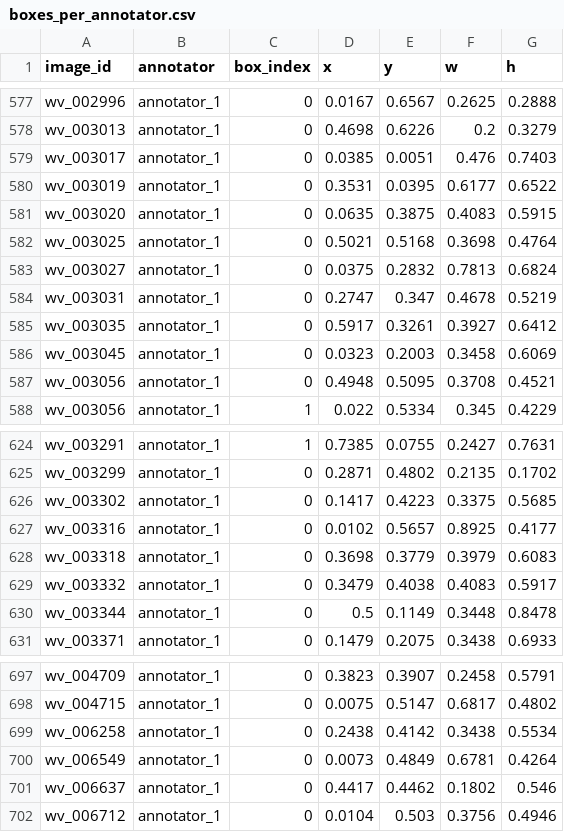
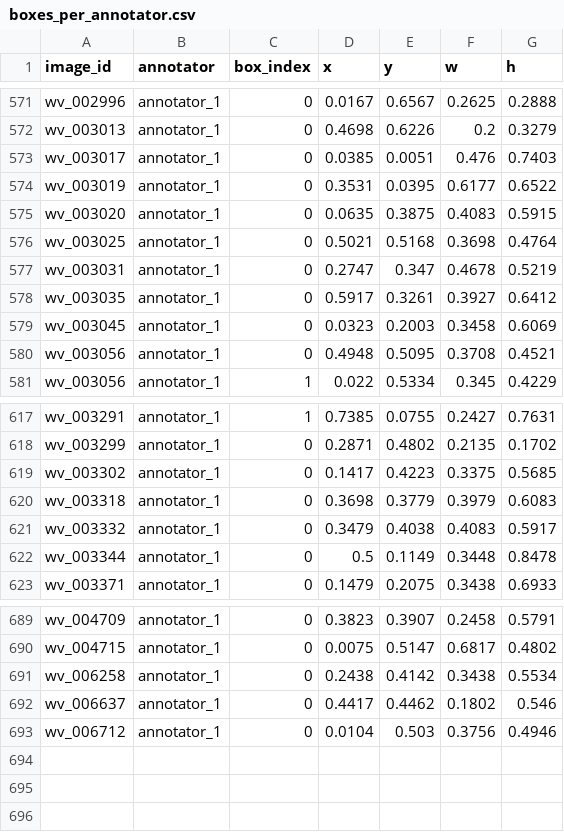
Before and after one commit to Mi3-Lab/MAID, a CSV file: release/annotations/boxes_per_annotator.csv, drawn as a sheet; only a part is shown, gaps mark what is left out; the diff covers the shown part only.

```diff
--- a/release/annotations/boxes_per_annotator.csv
+++ b/release/annotations/boxes_per_annotator.csv
@@ -582,3 +576,2 @@ wv_003020,annotator_1,0,0.0635,0.3875,0.4083,0.5915
 wv_003025,annotator_1,0,0.5021,0.5168,0.3698,0.4764
-wv_003027,annotator_1,0,0.0375,0.2832,0.7813,0.6824
 wv_003031,annotator_1,0,0.2747,0.347,0.4678,0.5219
@@ -626,3 +619,2 @@ wv_003299,annotator_1,0,0.2871,0.4802,0.2135,0.1702
 wv_003302,annotator_1,0,0.1417,0.4223,0.3375,0.5685
-wv_003316,annotator_1,0,0.0102,0.5657,0.8925,0.4177
 wv_003318,annotator_1,0,0.3698,0.3779,0.3979,0.6083
@@ -699,3 +691,2 @@ wv_004715,annotator_1,0,0.0075,0.5147,0.6817,0.4802
 wv_006258,annotator_1,0,0.2438,0.4142,0.3438,0.5534
-wv_006549,annotator_1,0,0.0073,0.4849,0.6781,0.4264
 wv_006637,annotator_1,0,0.4417,0.4462,0.1802,0.546
```
Also changed, not shown: 6 removed rows elsewhere in this file, release/annotations/labels.csv, 15 other files.
